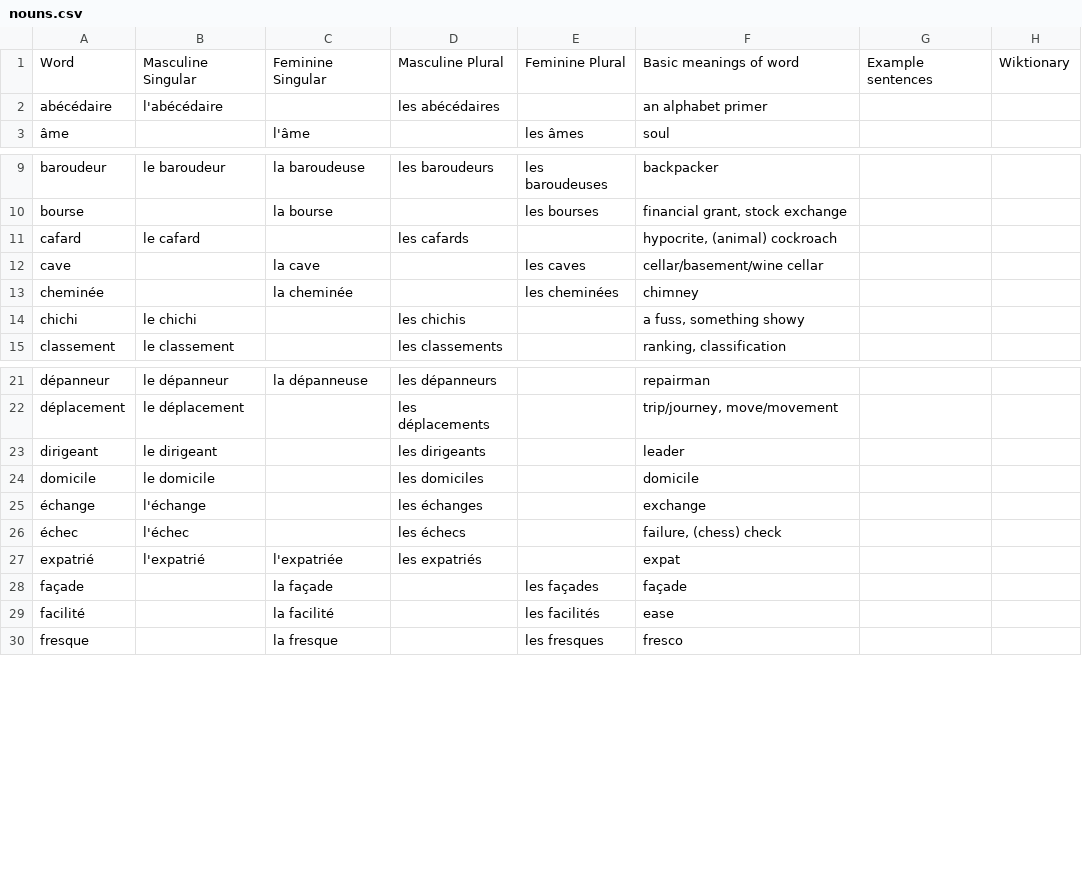
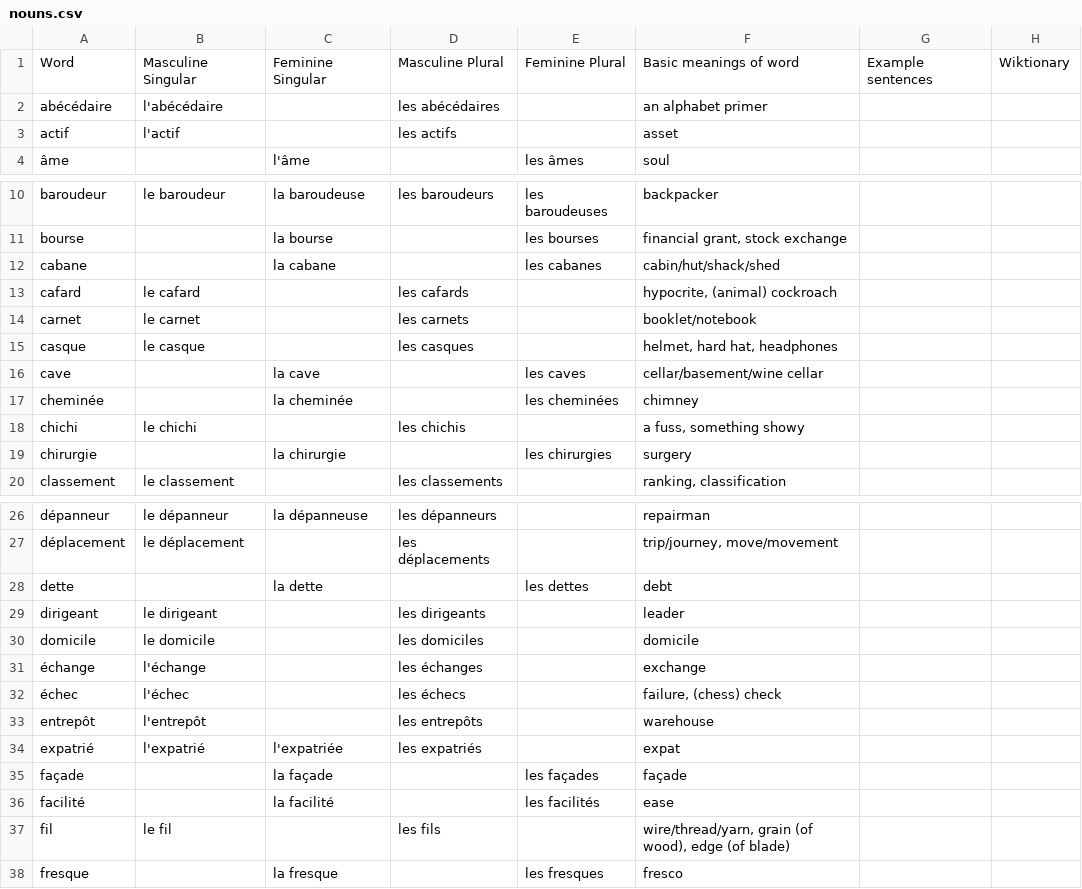
Before and after one commit to saltisgood/FrenchNotes, a CSV file: src/B1.4/Vocab/nouns.csv, drawn as a sheet; only a part is shown, gaps mark what is left out; the diff covers the shown part only; the diff names each change by its address in the sheet, - before the commit and + after, or states it on an @@ line.

```diff
--- a/src/B1.4/Vocab/nouns.csv
+++ b/src/B1.4/Vocab/nouns.csv
+row 3: actif | l'actif |  | les actifs |  | asset
+row 12: cabane |  | la cabane |  | les cabanes | cabin/hut/shack/shed
+row 14: carnet | le carnet |  | les carnets |  | booklet/notebook
+row 15: casque | le casque |  | les casques |  | helmet, hard hat, headphones
+row 19: chirurgie |  | la chirurgie |  | les chirurgies | surgery
+row 28: dette |  | la dette |  | les dettes | debt
+row 33: entrepôt | l'entrepôt |  | les entrepôts |  | warehouse
+row 37: fil | le fil |  | les fils |  | wire/thread/yarn, grain (of wood), edge (of blade)
```
Also changed, not shown: 7 added rows and 4 edited cells elsewhere in this file, src/B1.4/Vocab/adjectives.csv, src/B1.4/Vocab/misc.csv, 12 other files.
